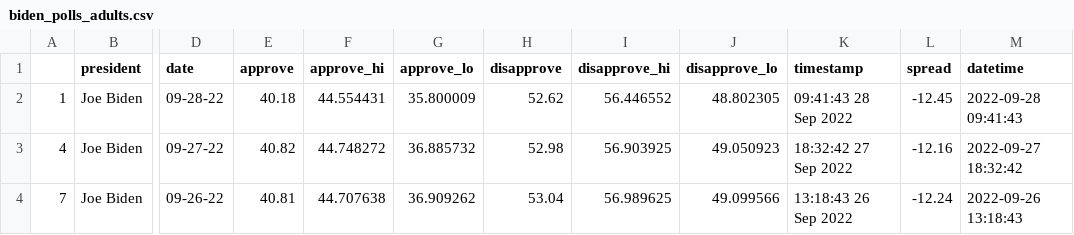
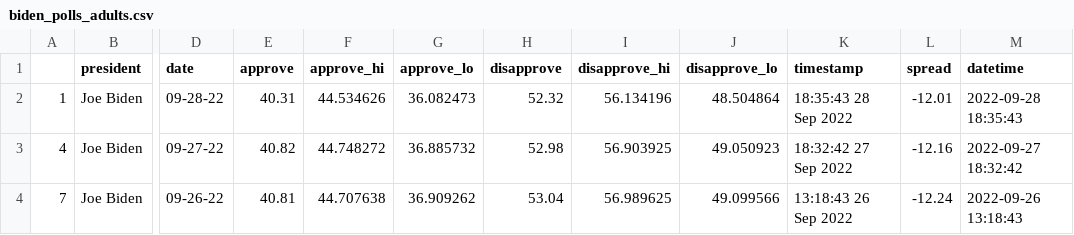
Before and after one commit to rhysea/live-scraper-demo, a CSV file: data/processed/biden_polls_adults.csv, drawn as a sheet; only a part is shown, gaps mark what is left out; the diff names each change by its address in the sheet, - before the commit and + after, or states it on an @@ line.

```diff
--- a/data/processed/biden_polls_adults.csv
+++ b/data/processed/biden_polls_adults.csv
-E2 (approve): 40.18
+E2 (approve): 40.31
-F2 (approve_hi): 44.554431
+F2 (approve_hi): 44.534626
-G2 (approve_lo): 35.800009
+G2 (approve_lo): 36.082473
-H2 (disapprove): 52.62
+H2 (disapprove): 52.32
-I2 (disapprove_hi): 56.446552
+I2 (disapprove_hi): 56.134196
-J2 (disapprove_lo): 48.802305
+J2 (disapprove_lo): 48.504864
-K2 (timestamp): 09:41:43 28 Sep 2022
+K2 (timestamp): 18:35:43 28 Sep 2022
-L2 (spread): -12.45
+L2 (spread): -12.01
-M2 (datetime): 2022-09-28 09:41:43
+M2 (datetime): 2022-09-28 18:35:43
```
